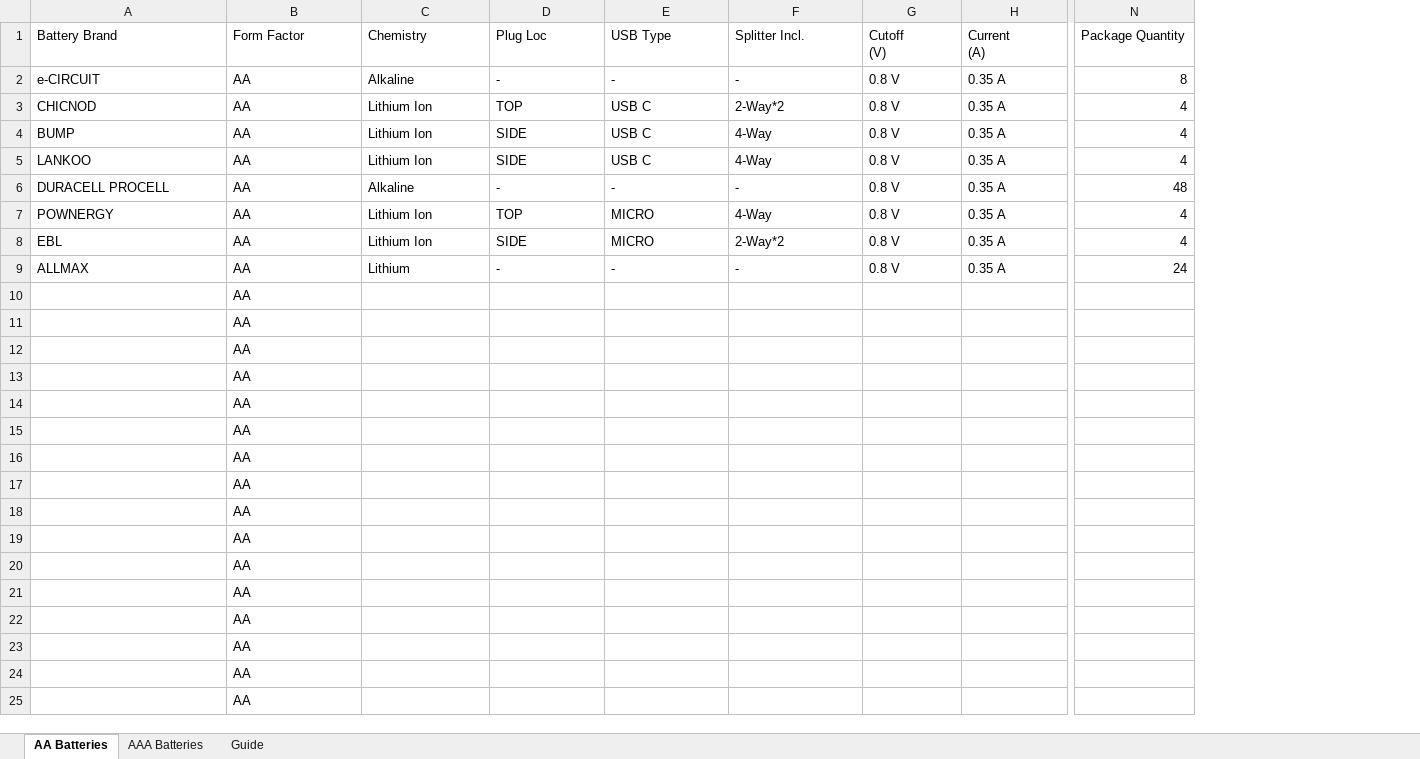
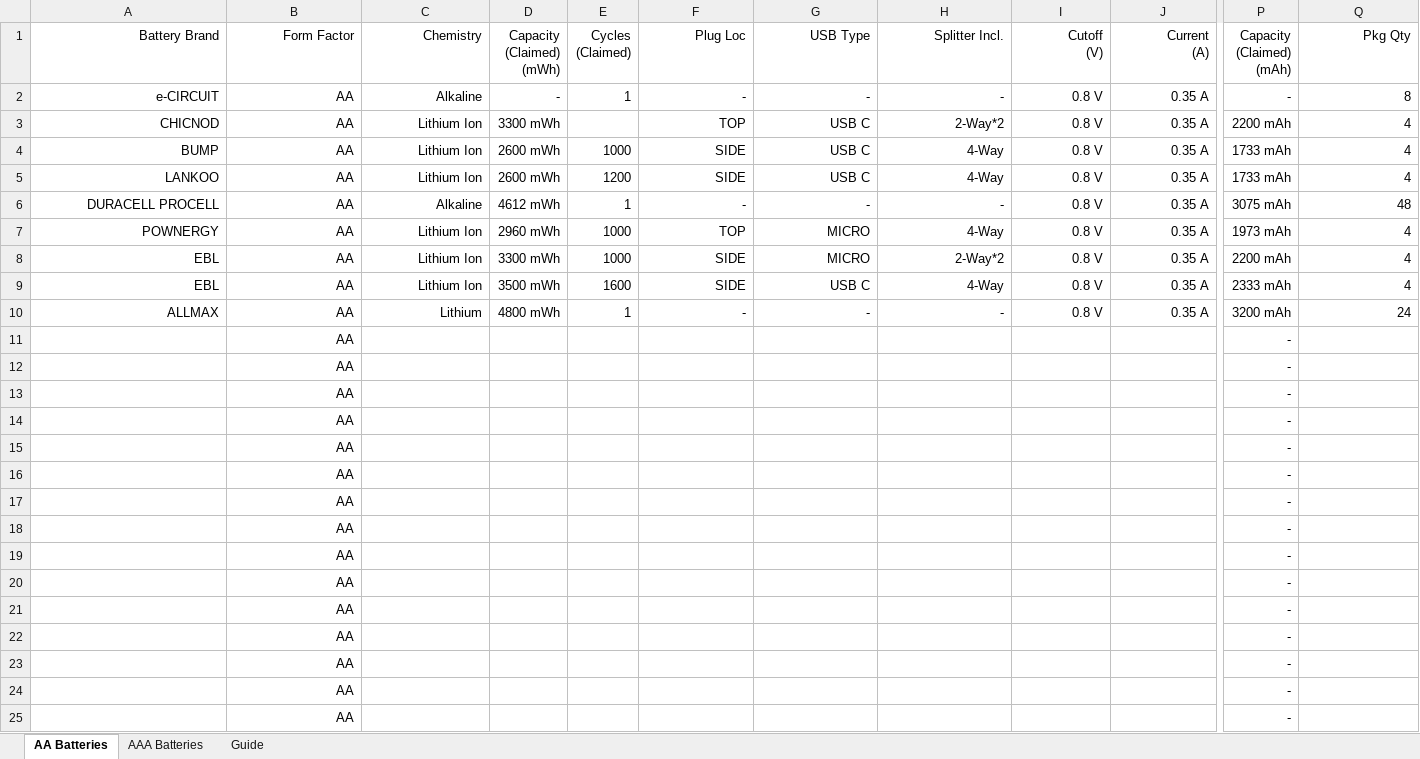
Before and after one commit to mcavallo-git/Coding, an Excel workbook: hardware/battery-capacity-tests_lithium-ion_AA-AAA.xlsx, sheet AA Batteries, drawn as a sheet; only a part is shown, gaps mark what is left out; values as stored, in another font and other column widths than the file's, no borders; conditional formats and table styles not drawn; removed rows and columns are numbered as before the commit, all else as after; rows hold the shown columns only; the diff covers the shown part only; the diff names each change by its address in the sheet, - before the commit and + after, or states it on an @@ line.

Commit message:
Update battery-capacity-tests_lithium-ion_AA-AAA.xlsx

```diff
--- a/hardware/battery-capacity-tests_lithium-ion_AA-AAA.xlsx (sheet AA Batteries)
+++ b/hardware/battery-capacity-tests_lithium-ion_AA-AAA.xlsx (sheet AA Batteries)
+column D (Capacity (Claimed) (mWh)), rows 2-8: - | 3300 mWh | 2600 mWh | 2600 mWh | 4612 mWh | 2960 mWh | 3300 mWh; row 10: 4800 mWh
+column E (Cycles (Claimed)), rows 2-8: 1 |  | 1000 | 1200 | 1 | 1000 | 1000; row 10: 1
+column P (Capacity (Claimed) (mAh)), rows 2-8: - | 2200 mAh | 1733 mAh | 1733 mAh | 3075 mAh | 1973 mAh | 2200 mAh; rows 10-25: 3200 mAh | - | - | - | - | - | - | - | - | - | - | - | - | - | - | -
-A1:C8 alignment: left
+A1:C8 alignment: right
-F1:J1 alignment: left
+F1:J1 alignment: right
-Q1: Package Quantity
+Q1: Pkg Qty
-Q1 alignment: left
+Q1 alignment: right
-F2:J8 alignment: left
+F2:J8 alignment: right
+row 9: EBL | AA | Lithium Ion | 3500 mWh | 1600 | SIDE | USB C | 4-Way | 0.8 V | 0.35 A | 2333 mAh | 4
-A10:C10 alignment: left
+A10:C10 alignment: right
-F10:J10 alignment: left
+F10:J10 alignment: right
-B11:B25 alignment: left
+B11:B25 alignment: right
-row 25:  | AA
```
Also changed, not shown: cell formats elsewhere in this sheet, sheet AAA Batteries, formulas that keep their value.
